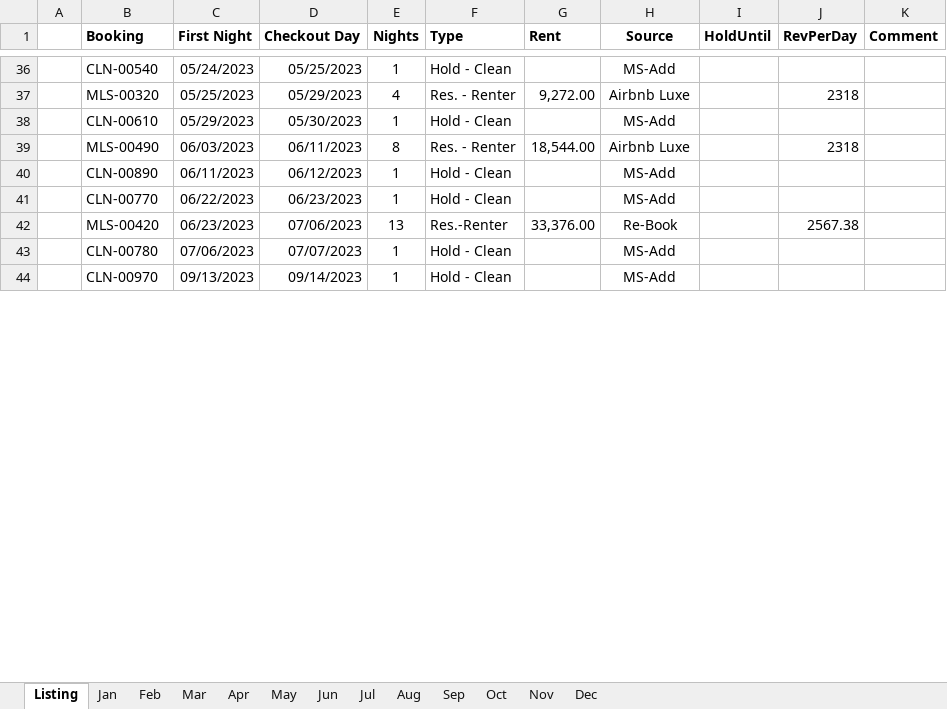
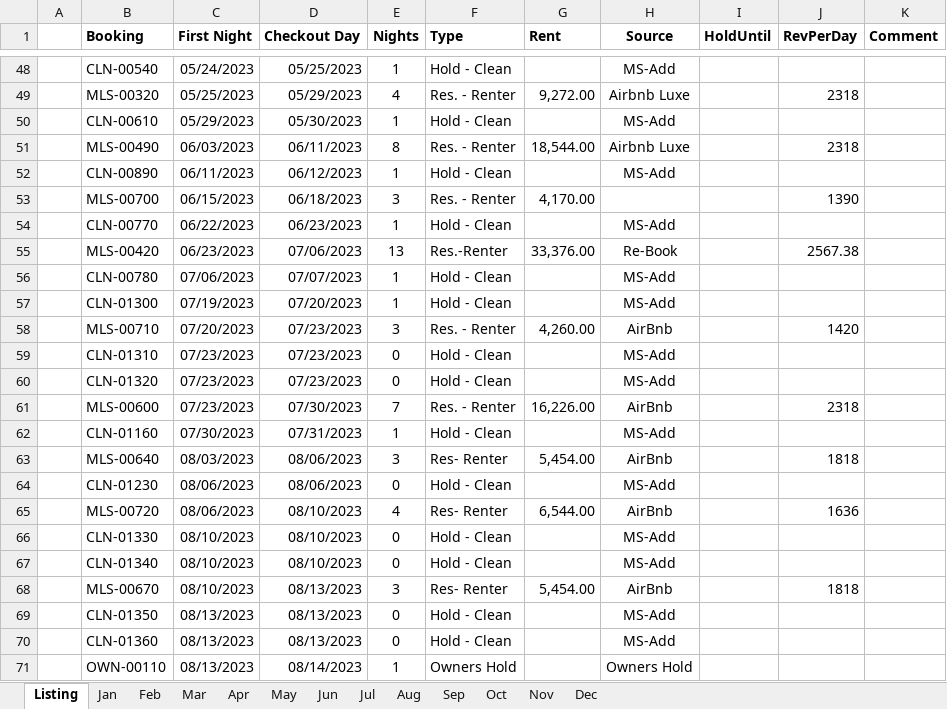
Before and after one commit to kenvenner/ecobee, an Excel workbook: Attune_Estate_2023_Bookings.xlsx, sheet Listing, drawn as a sheet; only a part is shown, gaps mark what is left out; the shorter side is filled out with more unchanged rows; values as stored, in another font and other column widths than the file's, no borders; the diff covers the shown part only; the diff names each change by its address in the sheet, - before the commit and + after, or states it on an @@ line.

```diff
--- a/Attune_Estate_2023_Bookings.xlsx (sheet Listing)
+++ b/Attune_Estate_2023_Bookings.xlsx (sheet Listing)
+row 53:  | MLS-00700 | 06/15/2023 | 06/18/2023 | 3 | Res. - Renter | 4,170.00 |  |  | 1390
+row 57:  | CLN-01300 | 07/19/2023 | 07/20/2023 | 1 | Hold - Clean |  | MS-Add
+row 58:  | MLS-00710 | 07/20/2023 | 07/23/2023 | 3 | Res. - Renter | 4,260.00 | AirBnb |  | 1420
+row 59:  | CLN-01310 | 07/23/2023 | 07/23/2023 | 0 | Hold - Clean |  | MS-Add
+row 60:  | CLN-01320 | 07/23/2023 | 07/23/2023 | 0 | Hold - Clean |  | MS-Add
+row 61:  | MLS-00600 | 07/23/2023 | 07/30/2023 | 7 | Res. - Renter | 16,226.00 | AirBnb |  | 2318
+row 62:  | CLN-01160 | 07/30/2023 | 07/31/2023 | 1 | Hold - Clean |  | MS-Add
+row 63:  | MLS-00640 | 08/03/2023 | 08/06/2023 | 3 | Res- Renter | 5,454.00 | AirBnb |  | 1818
+row 64:  | CLN-01230 | 08/06/2023 | 08/06/2023 | 0 | Hold - Clean |  | MS-Add
+row 65:  | MLS-00720 | 08/06/2023 | 08/10/2023 | 4 | Res- Renter | 6,544.00 | AirBnb |  | 1636
+row 66:  | CLN-01330 | 08/10/2023 | 08/10/2023 | 0 | Hold - Clean |  | MS-Add
+row 67:  | CLN-01340 | 08/10/2023 | 08/10/2023 | 0 | Hold - Clean |  | MS-Add
+row 68:  | MLS-00670 | 08/10/2023 | 08/13/2023 | 3 | Res- Renter | 5,454.00 | AirBnb |  | 1818
+row 69:  | CLN-01350 | 08/13/2023 | 08/13/2023 | 0 | Hold - Clean |  | MS-Add
+row 70:  | CLN-01360 | 08/13/2023 | 08/13/2023 | 0 | Hold - Clean |  | MS-Add
+row 71:  | OWN-00110 | 08/13/2023 | 08/14/2023 | 1 | Owners Hold |  | Owners Hold
```
Also changed, not shown: 121 added rows, 3 removed rows and 20 edited cells elsewhere in this sheet, sheet Aug, sheet Apr, sheet Jan, sheet Feb, sheet Dec, sheet Oct, 6 more sheets, 4 other files.
